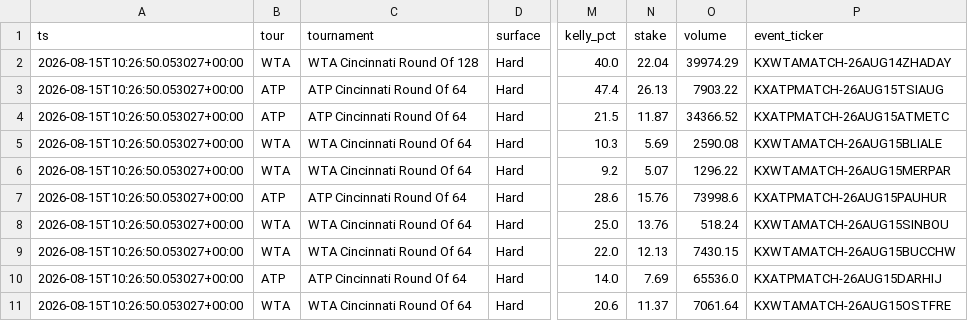
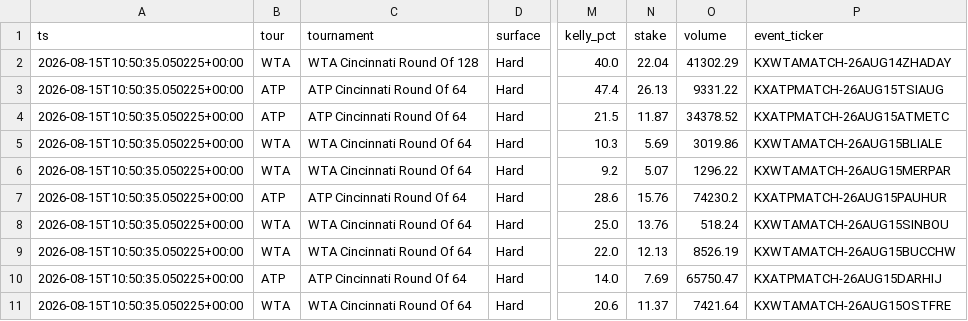
Before and after one commit to JorgeCampe/tennis-signals-bot, a CSV file: tennis_signals_bot/data/signals.csv, drawn as a sheet; only a part is shown, gaps mark what is left out; the diff covers the shown part only; the diff names each change by its address in the sheet, - before the commit and + after, or states it on an @@ line.

```diff
--- a/tennis_signals_bot/data/signals.csv
+++ b/tennis_signals_bot/data/signals.csv
-A2:A11 (ts): 2026-08-15T10:26:50.053027+00:00
+A2:A11 (ts): 2026-08-15T10:50:35.050225+00:00
-O2 (volume): 39974.29
+O2 (volume): 41302.29
-O3 (volume): 7903.22
+O3 (volume): 9331.22
-O4 (volume): 34366.52
+O4 (volume): 34378.52
-O5 (volume): 2590.08
+O5 (volume): 3019.86
-O7 (volume): 73998.6
+O7 (volume): 74230.2
-O9 (volume): 7430.15
+O9 (volume): 8526.19
-O10 (volume): 65536.0
+O10 (volume): 65750.47
-O11 (volume): 7061.64
+O11 (volume): 7421.64
```
Also changed, not shown: 2 added rows and 11 edited cells elsewhere in this file, tennis_signals_bot/data/equity.csv, tennis_signals_bot/data/positions.csv, 2 other files.
